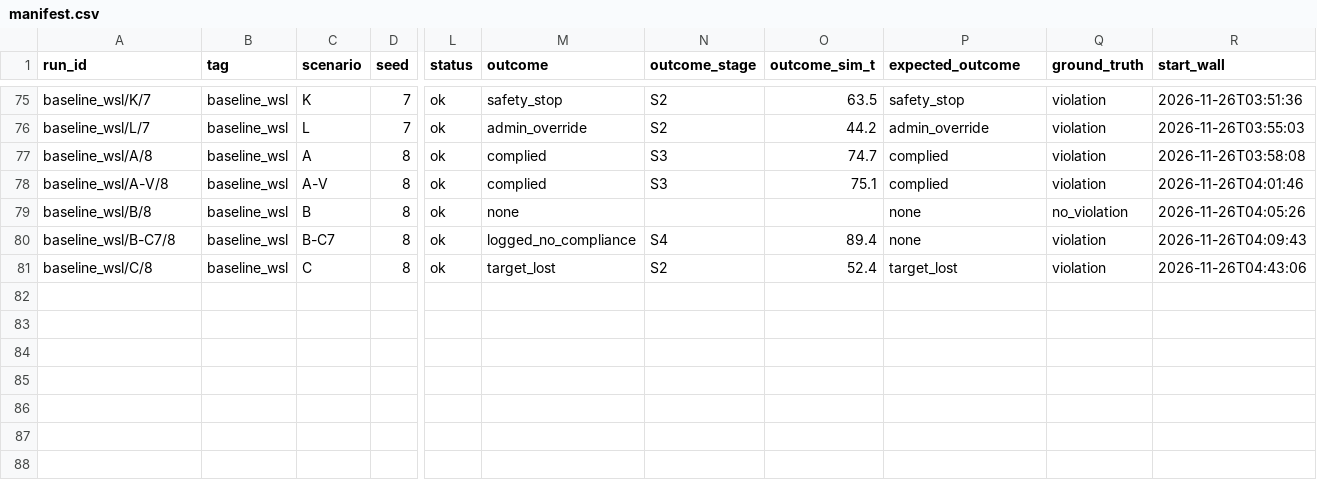
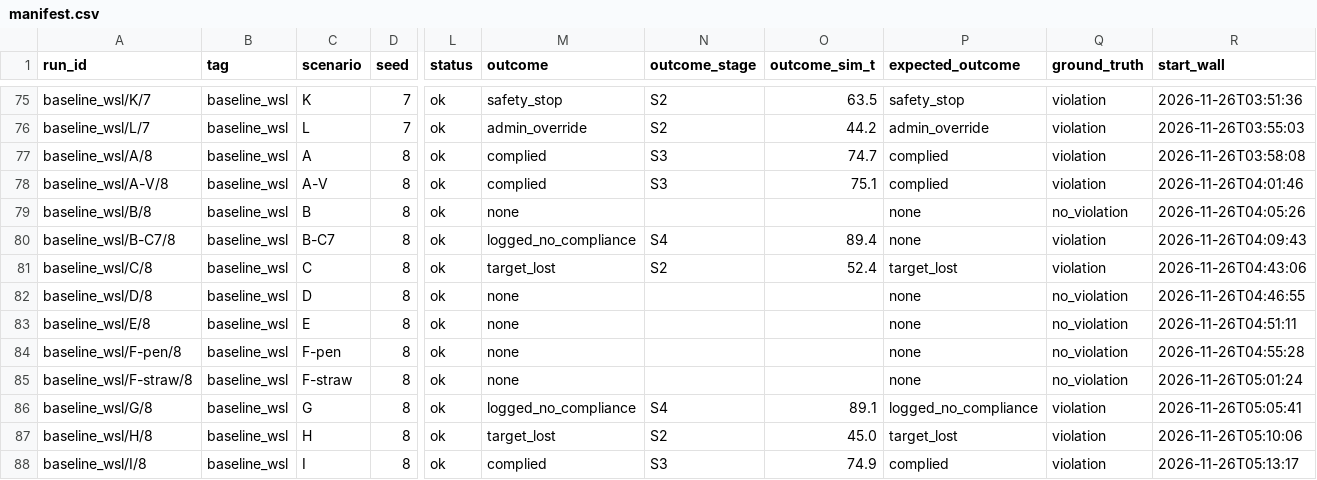
Before and after one commit to deshwind/yoru_robot_publication, a CSV file: evaluation/recordings/baseline_wsl/manifest.csv, drawn as a sheet; only a part is shown, gaps mark what is left out; rows hold the shown columns only; the diff names each change by its address in the sheet, - before the commit and + after, or states it on an @@ line.

```diff
--- a/evaluation/recordings/baseline_wsl/manifest.csv
+++ b/evaluation/recordings/baseline_wsl/manifest.csv
+row 82: baseline_wsl/D/8 | baseline_wsl | D | 8 | ok | none |  |  | none | no_violation | 2026-11-26T04:46:55
+row 83: baseline_wsl/E/8 | baseline_wsl | E | 8 | ok | none |  |  | none | no_violation | 2026-11-26T04:51:11
+row 84: baseline_wsl/F-pen/8 | baseline_wsl | F-pen | 8 | ok | none |  |  | none | no_violation | 2026-11-26T04:55:28
+row 85: baseline_wsl/F-straw/8 | baseline_wsl | F-straw | 8 | ok | none |  |  | none | no_violation | 2026-11-26T05:01:24
+row 86: baseline_wsl/G/8 | baseline_wsl | G | 8 | ok | logged_no_compliance | S4 | 89.1 | logged_no_compliance | violation | 2026-11-26T05:05:41
+row 87: baseline_wsl/H/8 | baseline_wsl | H | 8 | ok | target_lost | S2 | 45.0 | target_lost | violation | 2026-11-26T05:10:06
+row 88: baseline_wsl/I/8 | baseline_wsl | I | 8 | ok | complied | S3 | 74.9 | complied | violation | 2026-11-26T05:13:17
```
Also changed, not shown: 11 other files.
